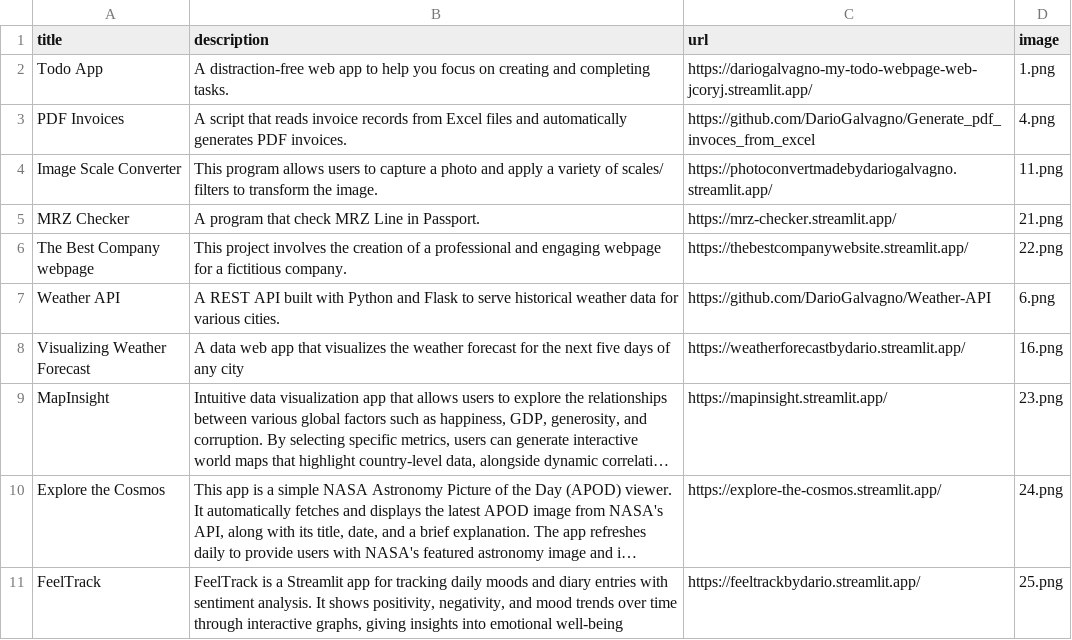
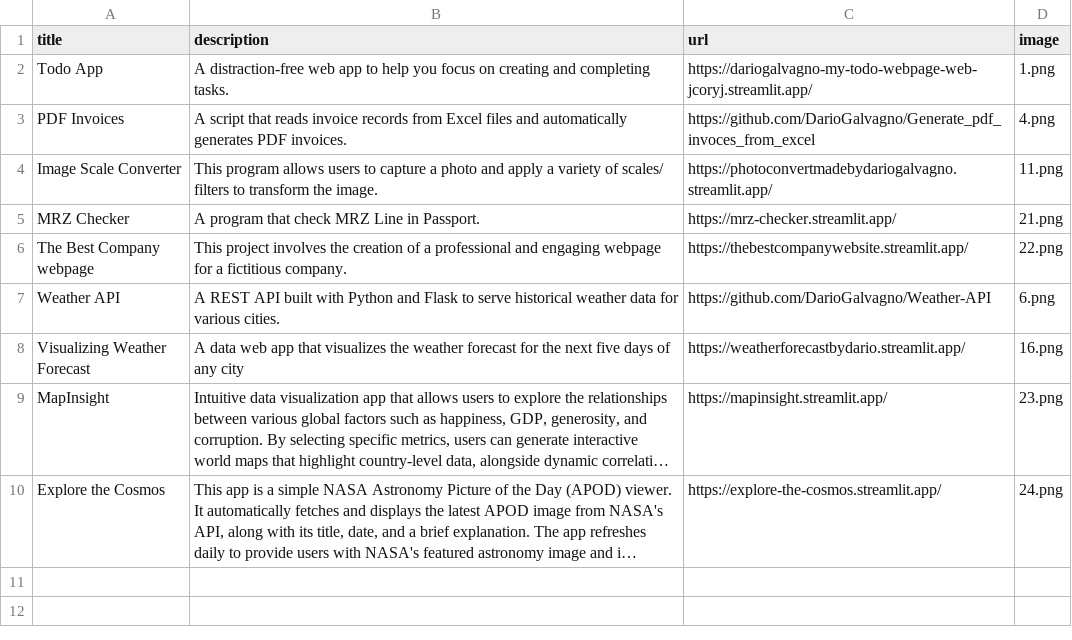
Before and after one commit to DarioGalvagno/my-project-showcase-website, a CSV file: data.csv, drawn as a sheet; long unchanged cells end in …; the diff names each change by its address in the sheet, - before the commit and + after, or states it on an @@ line.

```diff
--- a/data.csv
+++ b/data.csv
-row 11: FeelTrack | FeelTrack is a Streamlit app for tracking daily moods and diary entries with sentiment analysis. It shows positivity, negativity, and mood trends over time through interactive graphs, giving insights into emotional well-being | https://feeltrackbydario.streamlit.app/ | 25.png
```
Also changed, not shown: 1 other file.
